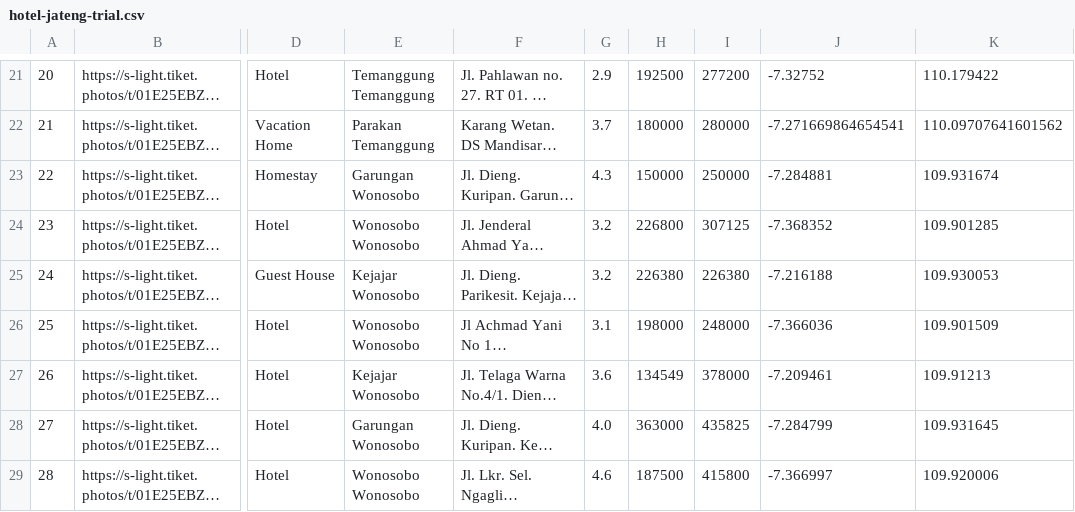
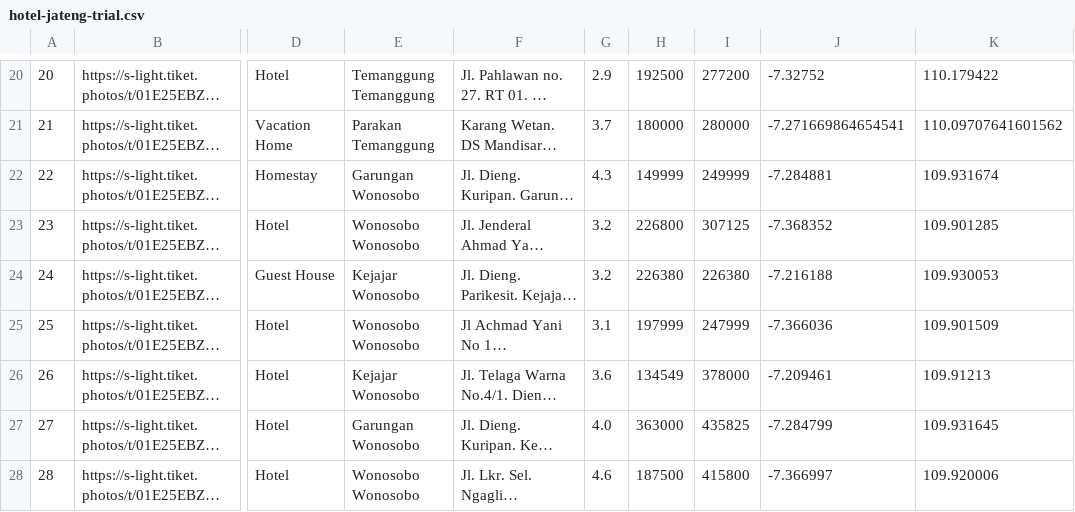
Before and after one commit to mister-riduro/datasets-final-project, a CSV file: Scrap_Hotel/hotel-jateng-trial.csv, drawn as a sheet; only a part is shown, gaps mark what is left out; long unchanged cells end in …; addresses are those after the commit; the diff covers the shown part only; the diff names each change by its address in the sheet, - before the commit and + after, or states it on an @@ line.

```diff
--- a/Scrap_Hotel/hotel-jateng-trial.csv
+++ b/Scrap_Hotel/hotel-jateng-trial.csv
-H22: 150000
+H22: 149999
-I22: 250000
+I22: 249999
-H25: 198000
+H25: 197999
-I25: 248000
+I25: 247999
```
Also changed, not shown: 3 removed rows, 47 edited cells and row numbers in column A elsewhere in this file, 5 other files.
